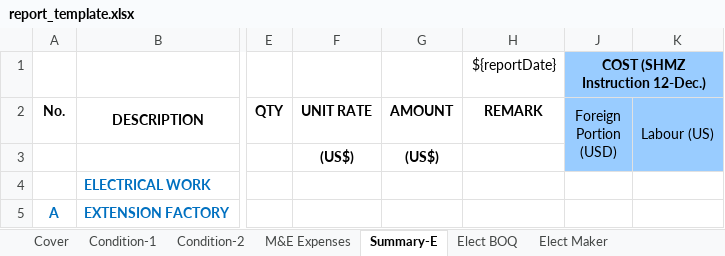
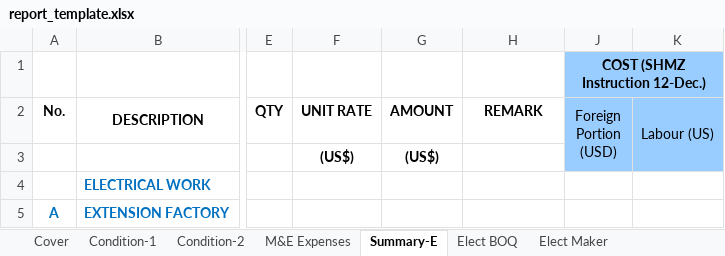
Before and after one commit to vmluan/sanyo, an Excel workbook: report_template.xlsx, sheet Summary-E, drawn as a sheet; only a part is shown, gaps mark what is left out; values as stored, in another font and other column widths than the file's, no borders; charts and pictures not drawn; the diff names each change by its address in the sheet, - before the commit and + after, or states it on an @@ line.

```diff
--- a/report_template.xlsx (sheet Summary-E)
+++ b/report_template.xlsx (sheet Summary-E)
-H1 (REMARK): ${reportDate}
+H1 (REMARK): (empty)
```
Also changed, not shown: sheet Elect Maker, hidden cells, 1 other file.
